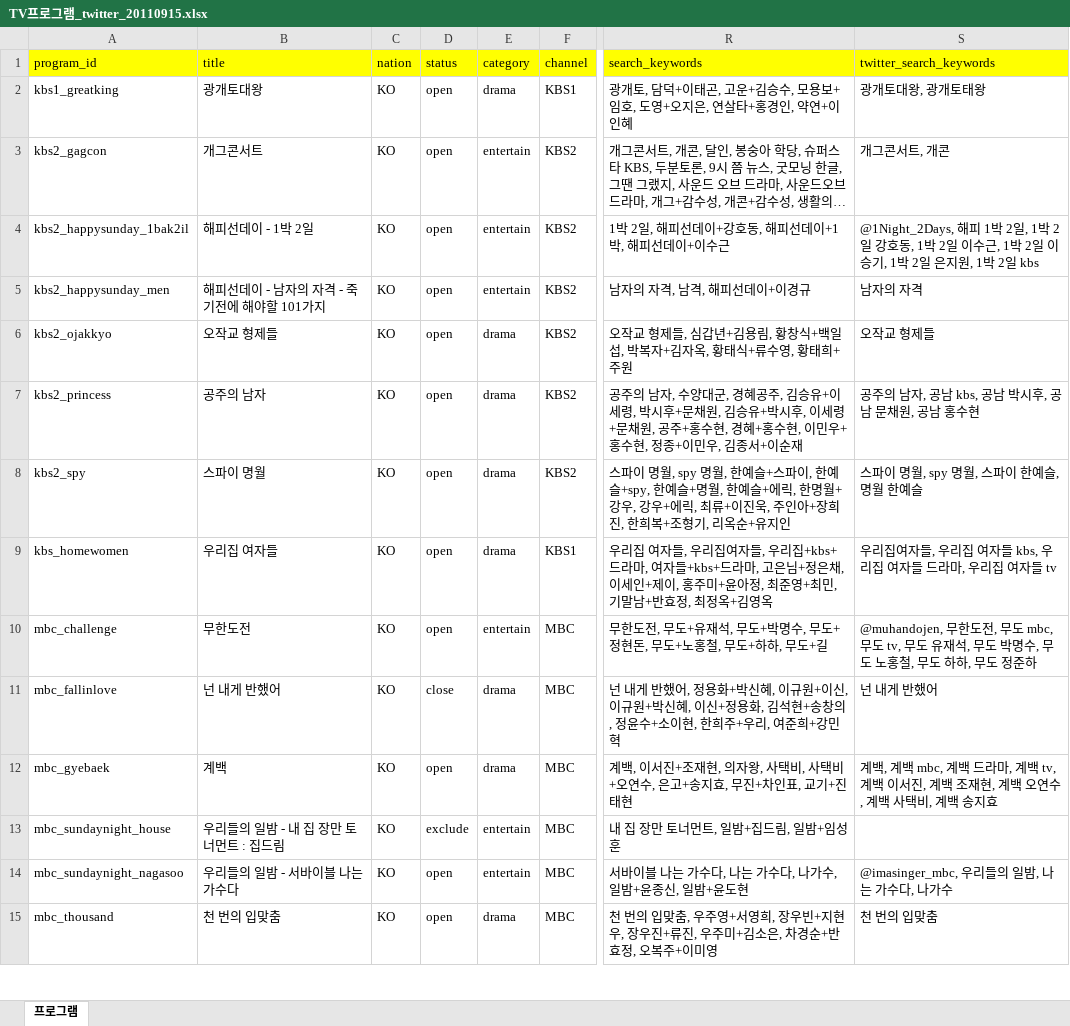
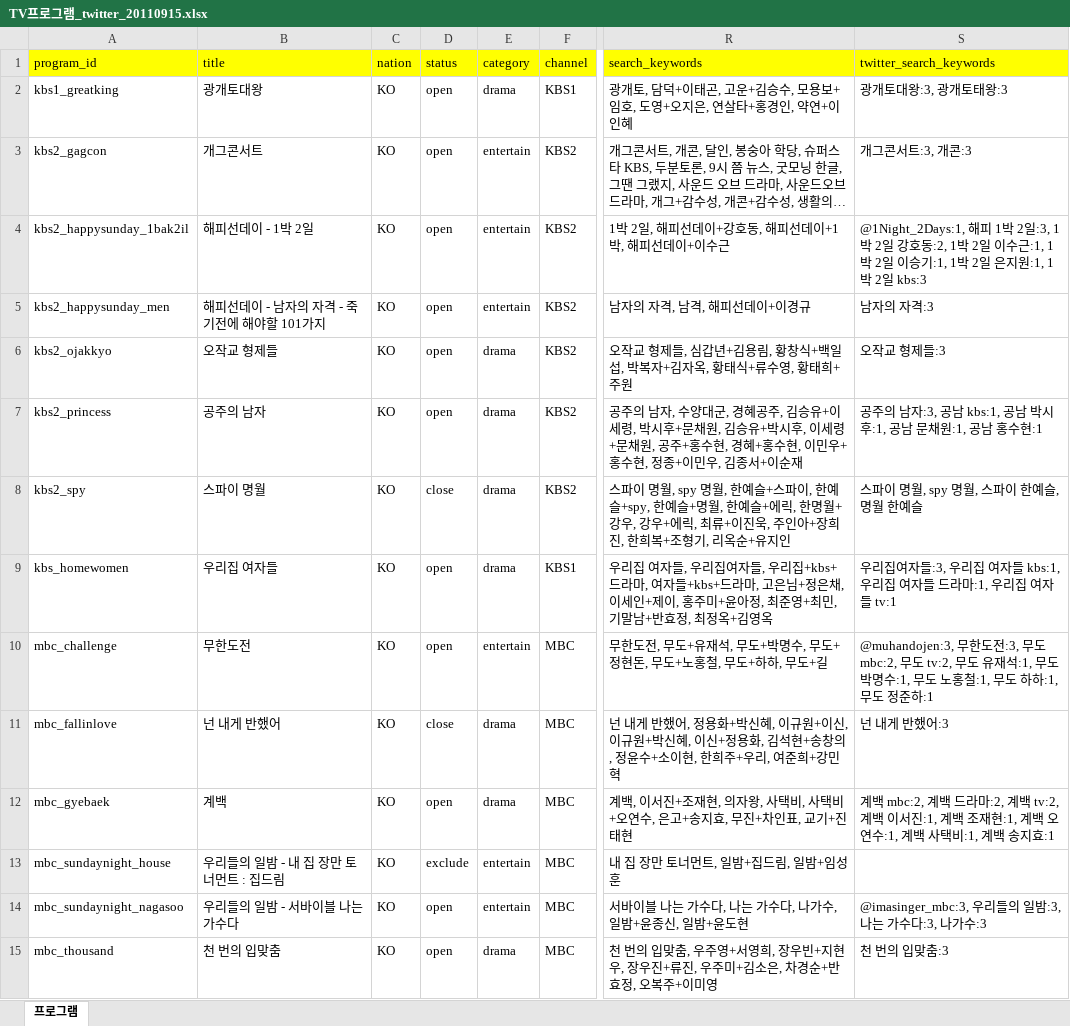
Before and after one commit to NathanaelFebrianto/sonya, an Excel workbook: poc/social-buzz/doc/TV프로그램_twitter_20110915.xlsx, sheet 프로그램, drawn as a sheet; only a part is shown, gaps mark what is left out; long unchanged cells end in …; values as stored, in another font and other column widths than the file's, no borders; the diff covers the shown part only; the diff names each change by its address in the sheet, - before the commit and + after, or states it on an @@ line.

```diff
--- a/poc/social-buzz/doc/TV프로그램_twitter_20110915.xlsx (sheet 프로그램)
+++ b/poc/social-buzz/doc/TV프로그램_twitter_20110915.xlsx (sheet 프로그램)
-S2 (twitter_search_keywords): 광개토대왕, 광개토태왕
+S2 (twitter_search_keywords): 광개토대왕:3, 광개토태왕:3
-S3 (twitter_search_keywords): 개그콘서트, 개콘
+S3 (twitter_search_keywords): 개그콘서트:3, 개콘:3
-S4 (twitter_search_keywords): @1Night_2Days, 해피 1박 2일, 1박 2일 강호동, 1박 2일 이수근, 1박 2일 이승기, 1박 2일 은지원, 1박 2일 kbs
+S4 (twitter_search_keywords): @1Night_2Days:1, 해피 1박 2일:3, 1박 2일 강호동:2, 1박 2일 이수근:1, 1박 2일 이승기:1, 1박 2일 은지원:1, 1박 2일 kbs:3
-S5 (twitter_search_keywords): 남자의 자격
+S5 (twitter_search_keywords): 남자의 자격:3
-S6 (twitter_search_keywords): 오작교 형제들
+S6 (twitter_search_keywords): 오작교 형제들:3
-S7 (twitter_search_keywords): 공주의 남자, 공남 kbs, 공남 박시후, 공남 문채원, 공남 홍수현
+S7 (twitter_search_keywords): 공주의 남자:3, 공남 kbs:1, 공남 박시후:1, 공남 문채원:1, 공남 홍수현:1
-D8 (status): open
+D8 (status): close
-S9 (twitter_search_keywords): …집여자들, 우리집 여자들 kbs, 우리집 여자들 드라마, 우리집 여자들 tv
+S9 (twitter_search_keywords): …집여자들:3, 우리집 여자들 kbs:1, 우리집 여자들 드라마:1, 우리집 여자들 tv:1
-S10 (twitter_search_keywords): @muhandojen, 무한도전, 무도 mbc, 무도 tv, 무도 유재석, 무도 박명수, 무도 노홍철, 무도 하하, 무도 정준하
+S10 (twitter_search_keywords): @muhandojen:3, 무한도전:3, 무도 mbc:2, 무도 tv:2, 무도 유재석:1, 무도 박명수:1, 무도 노홍철:1, 무도 하하:1, 무도 정준하:1
-S11 (twitter_search_keywords): 넌 내게 반했어
+S11 (twitter_search_keywords): 넌 내게 반했어:3
-S12 (twitter_search_keywords): 계백, 계백 mbc, 계백 드라마, 계백 tv, 계백 이서진, 계백 조재현, 계백 오연수, 계백 사택비, 계백 송지효
+S12 (twitter_search_keywords): 계백 mbc:2, 계백 드라마:2, 계백 tv:2, 계백 이서진:1, 계백 조재현:1, 계백 오연수:1, 계백 사택비:1, 계백 송지효:1
-S14 (twitter_search_keywords): @imasinger_mbc, 우리들의 일밤, 나는 가수다, 나가수
+S14 (twitter_search_keywords): @imasinger_mbc:3, 우리들의 일밤:3, 나는 가수다:3, 나가수:3
-S15 (twitter_search_keywords): 천 번의 입맞춤
+S15 (twitter_search_keywords): 천 번의 입맞춤:3
```
Also changed, not shown: 18 edited cells elsewhere in this sheet, 41 other files.
